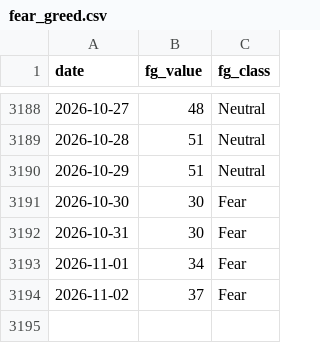
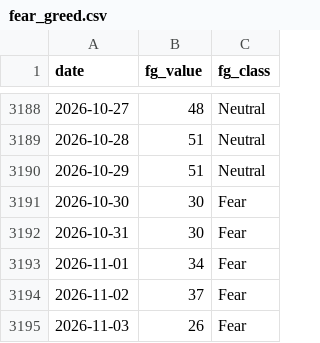
Before and after one commit to bautiaraujo/sol-sentiment-dashboard-visionaris, a CSV file: data/fear_greed.csv, drawn as a sheet; only a part is shown, gaps mark what is left out; the diff names each change by its address in the sheet, - before the commit and + after, or states it on an @@ line.

```diff
--- a/data/fear_greed.csv
+++ b/data/fear_greed.csv
+row 3195: 2026-11-03 | 26 | Fear
```
Also changed, not shown: data/solana_prices.csv, 2 other files.
